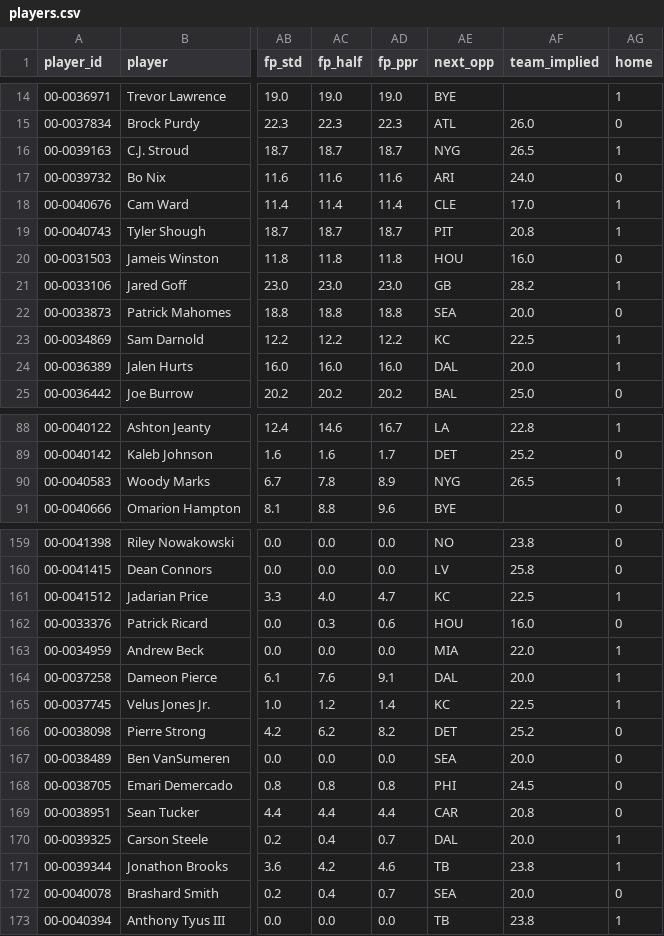
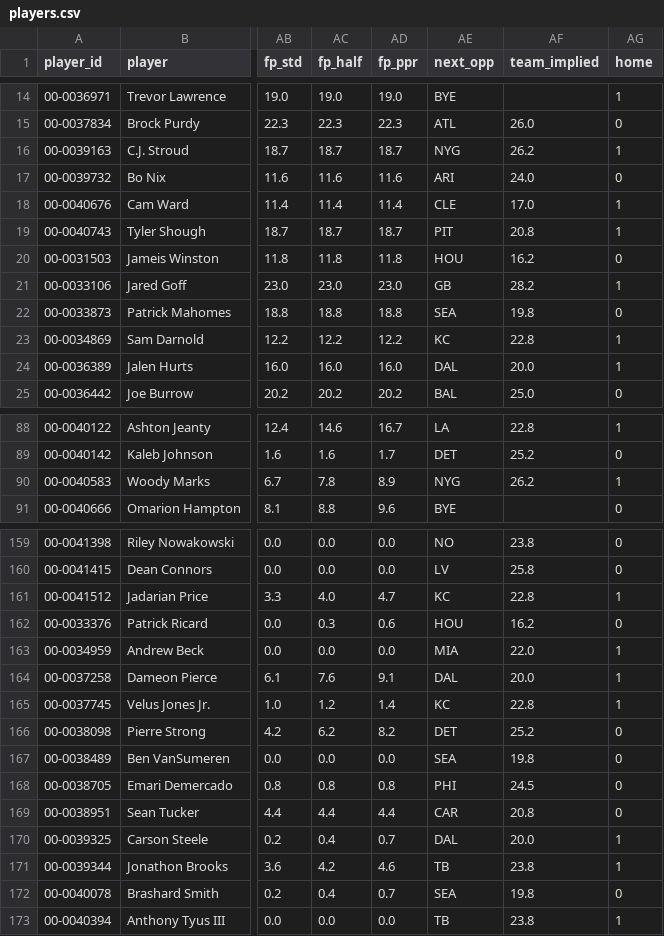
Before and after one commit to bwik4/Matchup-Lab, a CSV file: data/players.csv, drawn as a sheet; only a part is shown, gaps mark what is left out; the diff covers the shown part only; the diff names each change by its address in the sheet, - before the commit and + after, or states it on an @@ line.

```diff
--- a/data/players.csv
+++ b/data/players.csv
-AF16 (team_implied): 26.5
+AF16 (team_implied): 26.2
-AF20 (team_implied): 16.0
+AF20 (team_implied): 16.2
-AF22 (team_implied): 20.0
+AF22 (team_implied): 19.8
-AF23 (team_implied): 22.5
+AF23 (team_implied): 22.8
-AF90 (team_implied): 26.5
+AF90 (team_implied): 26.2
-AF161 (team_implied): 22.5
+AF161 (team_implied): 22.8
-AF162 (team_implied): 16.0
+AF162 (team_implied): 16.2
-AF165 (team_implied): 22.5
+AF165 (team_implied): 22.8
-AF167 (team_implied): 20.0
+AF167 (team_implied): 19.8
-AF172 (team_implied): 20.0
+AF172 (team_implied): 19.8
```
Also changed, not shown: 58 edited cells elsewhere in this file, data/games.csv, 1 other file.
